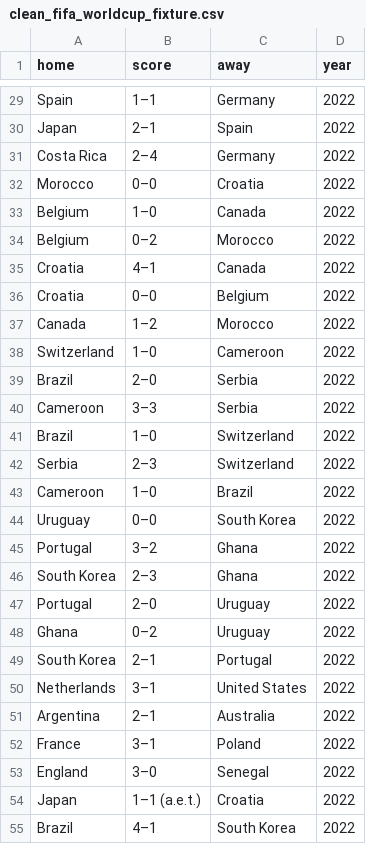
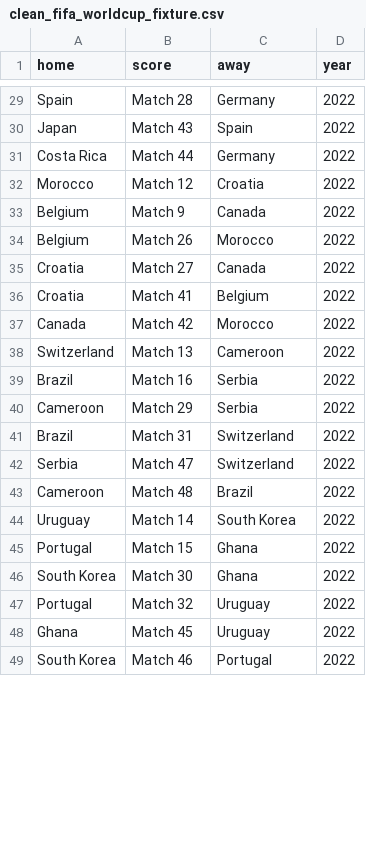
Before and after one commit to wylcetal/Proyecto_DS_Python_Mundial, a CSV file: clean_fifa_worldcup_fixture.csv, drawn as a sheet; only a part is shown, gaps mark what is left out; removed rows and columns are numbered as before the commit, all else as after; the diff covers the shown part only; the diff names each change by its address in the sheet, - before the commit and + after, or states it on an @@ line.

```diff
--- a/clean_fifa_worldcup_fixture.csv
+++ b/clean_fifa_worldcup_fixture.csv
-B29 (score): 1–1
+B29 (score): Match 28
-B30 (score): 2–1
+B30 (score): Match 43
-B31 (score): 2–4
+B31 (score): Match 44
-B32 (score): 0–0
+B32 (score): Match 12
-B33 (score): 1–0
+B33 (score): Match 9
-B34 (score): 0–2
+B34 (score): Match 26
-B35 (score): 4–1
+B35 (score): Match 27
-B36 (score): 0–0
+B36 (score): Match 41
-B37 (score): 1–2
+B37 (score): Match 42
-B38 (score): 1–0
+B38 (score): Match 13
-B39 (score): 2–0
+B39 (score): Match 16
-B40 (score): 3–3
+B40 (score): Match 29
-B41 (score): 1–0
+B41 (score): Match 31
-B42 (score): 2–3
+B42 (score): Match 47
-B43 (score): 1–0
+B43 (score): Match 48
-B44 (score): 0–0
+B44 (score): Match 14
-B45 (score): 3–2
+B45 (score): Match 15
-B46 (score): 2–3
+B46 (score): Match 30
-B47 (score): 2–0
+B47 (score): Match 32
-B48 (score): 0–2
+B48 (score): Match 45
-B49 (score): 2–1
+B49 (score): Match 46
-row 50: Netherlands | 3–1 | United States | 2022
-row 51: Argentina | 2–1 | Australia | 2022
-row 52: France | 3–1 | Poland | 2022
-row 53: England | 3–0 | Senegal | 2022
-row 54: Japan | 1–1 (a.e.t.) | Croatia | 2022
-row 55: Brazil | 4–1 | South Korea | 2022
```
Also changed, not shown: 16 added rows, 10 removed rows and 27 edited cells elsewhere in this file, fifa_wolrcup_fixture.csv, 4 other files.
